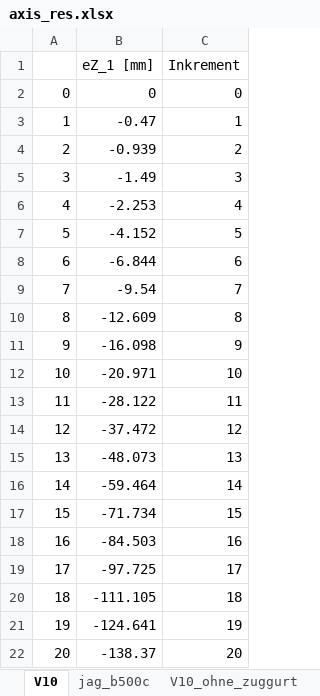
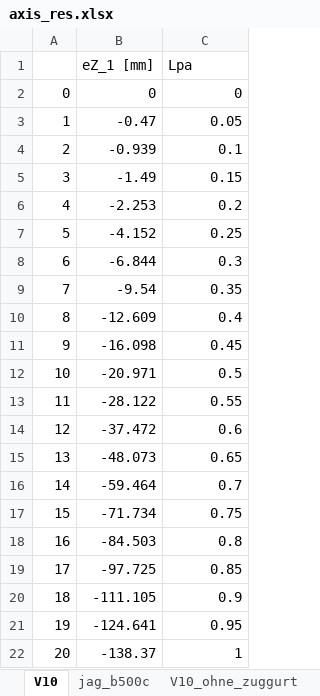
Before and after one commit to PascalGitz/masterthesis, an Excel workbook: calc/axis_res.xlsx, sheet V10, drawn as a sheet; values as stored, in another font and other column widths than the file's, no borders; the diff names each change by its address in the sheet, - before the commit and + after, or states it on an @@ line.

```diff
--- a/calc/axis_res.xlsx (sheet V10)
+++ b/calc/axis_res.xlsx (sheet V10)
-C1: Inkrement
+C1: Lpa
-C3 (Lpa): 1
+C3 (Lpa): 0.05
-C4 (Lpa): 2
+C4 (Lpa): 0.1
-C5 (Lpa): 3
+C5 (Lpa): 0.15
-C6 (Lpa): 4
+C6 (Lpa): 0.2
-C7 (Lpa): 5
+C7 (Lpa): 0.25
-C8 (Lpa): 6
+C8 (Lpa): 0.3
-C9 (Lpa): 7
+C9 (Lpa): 0.35
-C10 (Lpa): 8
+C10 (Lpa): 0.4
-C11 (Lpa): 9
+C11 (Lpa): 0.45
-C12 (Lpa): 10
+C12 (Lpa): 0.5
-C13 (Lpa): 11
+C13 (Lpa): 0.55
-C14 (Lpa): 12
+C14 (Lpa): 0.6
-C15 (Lpa): 13
+C15 (Lpa): 0.65
-C16 (Lpa): 14
+C16 (Lpa): 0.7
-C17 (Lpa): 15
+C17 (Lpa): 0.75
-C18 (Lpa): 16
+C18 (Lpa): 0.8
-C19 (Lpa): 17
+C19 (Lpa): 0.85
-C20 (Lpa): 18
+C20 (Lpa): 0.9
-C21 (Lpa): 19
+C21 (Lpa): 0.95
-C22 (Lpa): 20
+C22 (Lpa): 1
```
Also changed, not shown: other sheet tabs, 29 other files.
